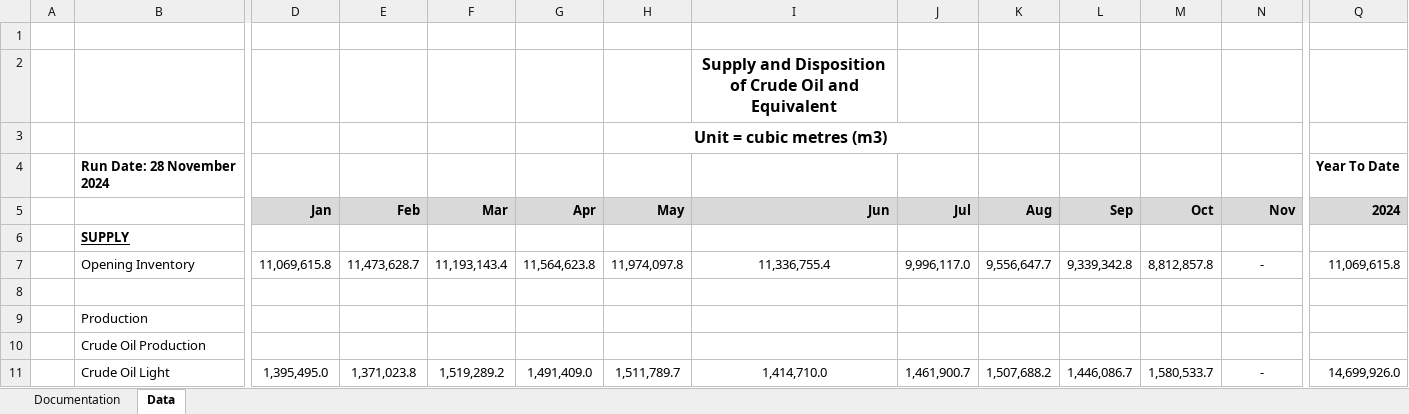
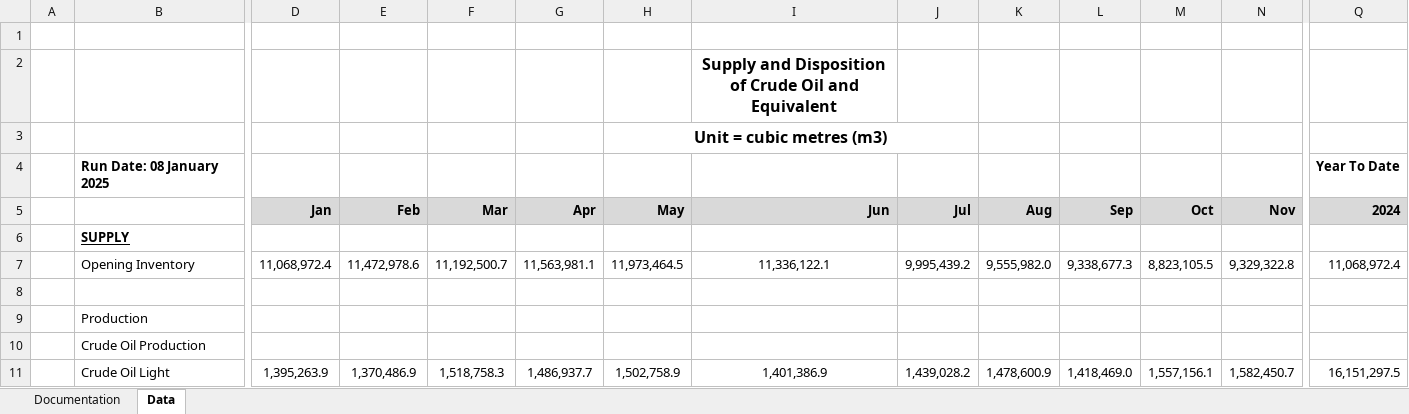
Before and after one commit to leachandrew/st3, an Excel workbook: Oil_current.xlsx, sheet Data, drawn as a sheet; only a part is shown, gaps mark what is left out; values as stored, in another font and other column widths than the file's, no borders; charts and pictures not drawn; the diff covers the shown part only; the diff names each change by its address in the sheet, - before the commit and + after, or states it on an @@ line.

```diff
--- a/Oil_current.xlsx (sheet Data)
+++ b/Oil_current.xlsx (sheet Data)
-B4: Run Date: 28 November 2024
+B4: Run Date: 08 January 2025
-D7 (Jan): 11,069,615.8
+D7 (Jan): 11,068,972.4
-E7 (Feb): 11,473,628.7
+E7 (Feb): 11,472,978.6
-F7 (Mar): 11,193,143.4
+F7 (Mar): 11,192,500.7
-G7 (Apr): 11,564,623.8
+G7 (Apr): 11,563,981.1
-H7 (May): 11,974,097.8
+H7 (May): 11,973,464.5
-I7 (Jun): 11,336,755.4
+I7 (Jun): 11,336,122.1
-J7 (Jul): 9,996,117.0
+J7 (Jul): 9,995,439.2
-K7 (Aug): 9,556,647.7
+K7 (Aug): 9,555,982.0
-L7 (Sep): 9,339,342.8
+L7 (Sep): 9,338,677.3
-M7 (Oct): 8,812,857.8
+M7 (Oct): 8,823,105.5
-N7 (Nov): -
+N7 (Nov): 9,329,322.8
-Q7 (2024): 11,069,615.8
+Q7 (2024): 11,068,972.4
-D11 (Jan): 1,395,495.0
+D11 (Jan): 1,395,263.9
-E11 (Feb): 1,371,023.8
+E11 (Feb): 1,370,486.9
-F11 (Mar): 1,519,289.2
+F11 (Mar): 1,518,758.3
-G11 (Apr): 1,491,409.0
+G11 (Apr): 1,486,937.7
-H11 (May): 1,511,789.7
+H11 (May): 1,502,758.9
-I11 (Jun): 1,414,710.0
+I11 (Jun): 1,401,386.9
-J11 (Jul): 1,461,900.7
+J11 (Jul): 1,439,028.2
-K11 (Aug): 1,507,688.2
+K11 (Aug): 1,478,600.9
-L11 (Sep): 1,446,086.7
+L11 (Sep): 1,418,469.0
-M11 (Oct): 1,580,533.7
+M11 (Oct): 1,557,156.1
-N11 (Nov): -
+N11 (Nov): 1,582,450.7
-Q11 (2024): 14,699,926.0
+Q11 (2024): 16,151,297.5
```
Also changed, not shown: 200 edited cells elsewhere in this sheet, 6 other files.
